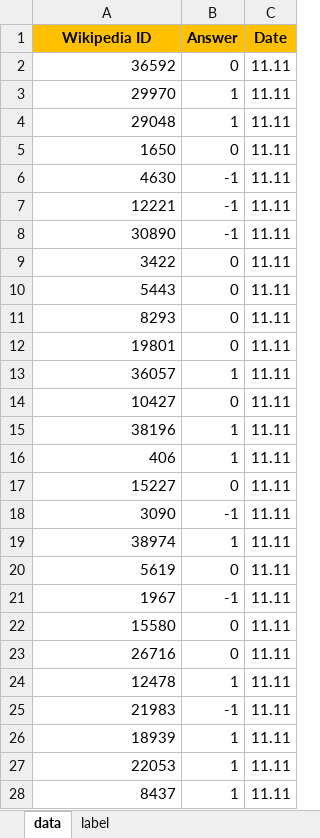
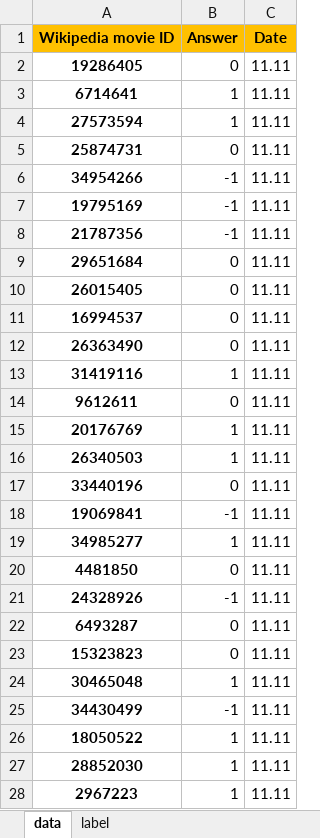
Before and after one commit to epfl-ada/ada-2024-project-alligatorsdontapologize24, an Excel workbook: data/RAW/Human_labelling_violentMovie.xlsx, sheet data, drawn as a sheet; only a part is shown; values as stored, in another font and other column widths than the file's, no borders; conditional formats not drawn; the diff covers the shown part only; the diff names each change by its address in the sheet, - before the commit and + after, or states it on an @@ line.

```diff
--- a/data/RAW/Human_labelling_violentMovie.xlsx (sheet data)
+++ b/data/RAW/Human_labelling_violentMovie.xlsx (sheet data)
-A1: Wikipedia ID
+A1: Wikipedia movie ID
-A2 (Wikipedia movie ID): 36592
+A2 (Wikipedia movie ID): 19286405
@@ A2:A28 bold: off → on, alignment: right → center @@
-A3 (Wikipedia movie ID): 29970
+A3 (Wikipedia movie ID): 6714641
-A4 (Wikipedia movie ID): 29048
+A4 (Wikipedia movie ID): 27573594
-A5 (Wikipedia movie ID): 1650
+A5 (Wikipedia movie ID): 25874731
-A6 (Wikipedia movie ID): 4630
+A6 (Wikipedia movie ID): 34954266
-A7 (Wikipedia movie ID): 12221
+A7 (Wikipedia movie ID): 19795169
-A8 (Wikipedia movie ID): 30890
+A8 (Wikipedia movie ID): 21787356
-A9 (Wikipedia movie ID): 3422
+A9 (Wikipedia movie ID): 29651684
-A10 (Wikipedia movie ID): 5443
+A10 (Wikipedia movie ID): 26015405
-A11 (Wikipedia movie ID): 8293
+A11 (Wikipedia movie ID): 16994537
-A12 (Wikipedia movie ID): 19801
+A12 (Wikipedia movie ID): 26363490
-A13 (Wikipedia movie ID): 36057
+A13 (Wikipedia movie ID): 31419116
-A14 (Wikipedia movie ID): 10427
+A14 (Wikipedia movie ID): 9612611
-A15 (Wikipedia movie ID): 38196
+A15 (Wikipedia movie ID): 20176769
-A16 (Wikipedia movie ID): 406
+A16 (Wikipedia movie ID): 26340503
-A17 (Wikipedia movie ID): 15227
+A17 (Wikipedia movie ID): 33440196
-A18 (Wikipedia movie ID): 3090
+A18 (Wikipedia movie ID): 19069841
-A19 (Wikipedia movie ID): 38974
+A19 (Wikipedia movie ID): 34985277
-A20 (Wikipedia movie ID): 5619
+A20 (Wikipedia movie ID): 4481850
-A21 (Wikipedia movie ID): 1967
+A21 (Wikipedia movie ID): 24328926
-A22 (Wikipedia movie ID): 15580
+A22 (Wikipedia movie ID): 6493287
-A23 (Wikipedia movie ID): 26716
+A23 (Wikipedia movie ID): 15323823
-A24 (Wikipedia movie ID): 12478
+A24 (Wikipedia movie ID): 30465048
-A25 (Wikipedia movie ID): 21983
+A25 (Wikipedia movie ID): 34430499
-A26 (Wikipedia movie ID): 18939
+A26 (Wikipedia movie ID): 18050522
-A27 (Wikipedia movie ID): 22053
+A27 (Wikipedia movie ID): 28852030
-A28 (Wikipedia movie ID): 8437
+A28 (Wikipedia movie ID): 2967223
```
Also changed, not shown: 43 edited cells and cell formats elsewhere in this sheet, 5 other files.
